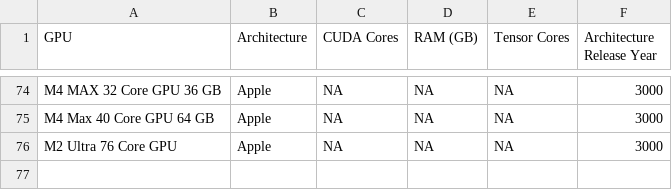
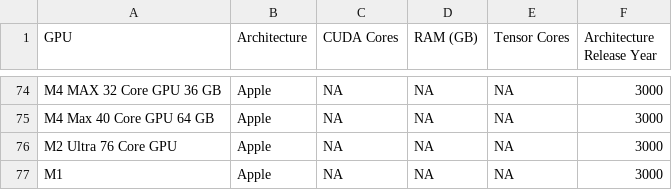
Before and after one commit to Kirk3gaard/2025-Crowdsource-GPU-basecalling-stats, a CSV file: GPU_specs.csv, drawn as a sheet; only a part is shown, gaps mark what is left out.

```diff
--- a/GPU_specs.csv
+++ b/GPU_specs.csv
@@ -76 +76,2 @@ M4 Max 40 Core GPU 64 GB,Apple,NA,NA,NA,3000
 M2 Ultra 76 Core GPU,Apple,NA,NA,NA,3000
+M1,Apple,NA,NA,NA,3000
```
Also changed, not shown: 2 other files.
